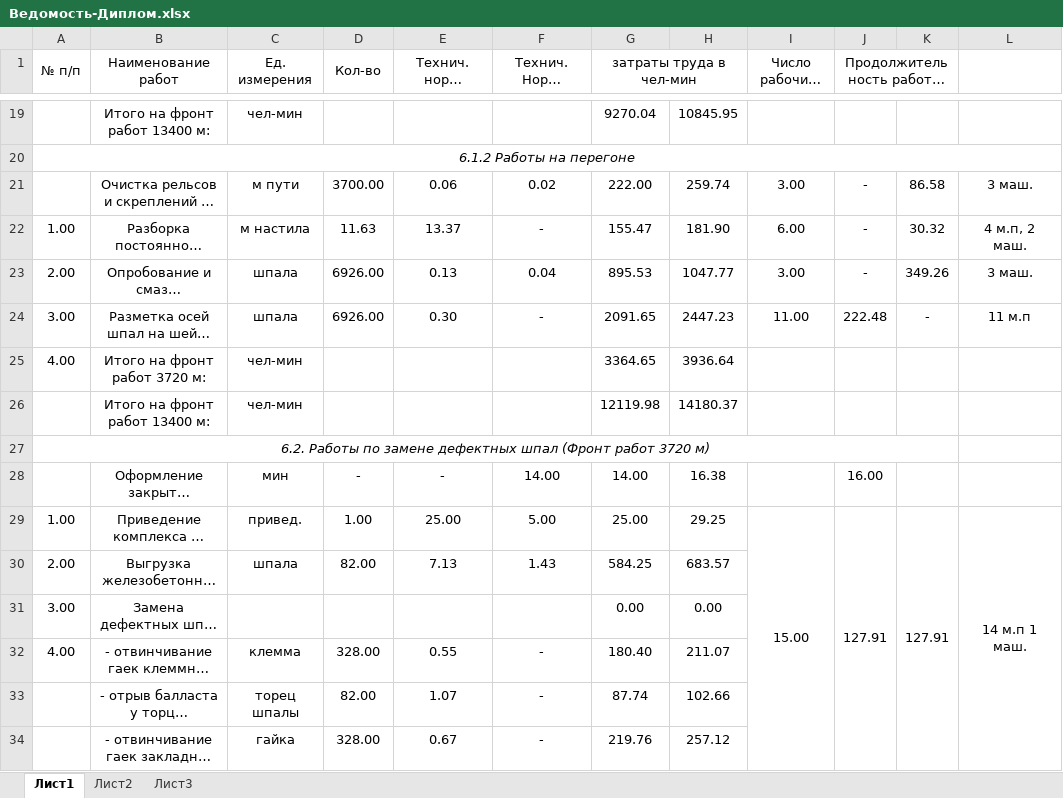
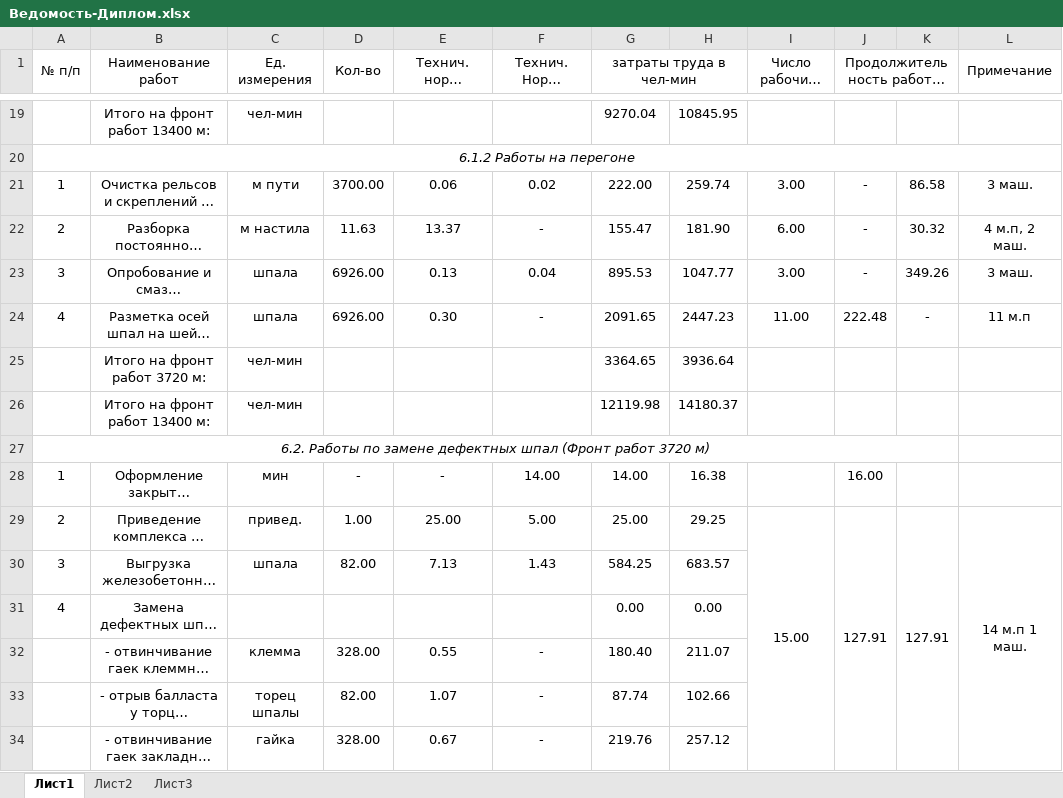
Before and after one commit to SorryItsLn/-, an Excel workbook: Ведомость-Диплом.xlsx, sheet Лист1, drawn as a sheet; only a part is shown, gaps mark what is left out; long unchanged cells end in …; values as stored, in another font and other column widths than the file's, no borders; the diff covers the shown part only; the diff names each change by its address in the sheet, - before the commit and + after, or states it on an @@ line.

```diff
--- a/Ведомость-Диплом.xlsx (sheet Лист1)
+++ b/Ведомость-Диплом.xlsx (sheet Лист1)
-L1: (empty)
+L1: Примечание
+L1:L2 merged
-A21 (№ п/п): (empty)
+A21 (№ п/п): 1
-A22 (№ п/п): 1.00
+A22 (№ п/п): 2
-A23 (№ п/п): 2.00
+A23 (№ п/п): 3
-A24 (№ п/п): 3.00
+A24 (№ п/п): 4
-A25 (№ п/п): 4.00
+A25 (№ п/п): (empty)
-A28 (№ п/п): (empty)
+A28 (№ п/п): 1
-A29 (№ п/п): 1.00
+A29 (№ п/п): 2
-A30 (№ п/п): 2.00
+A30 (№ п/п): 3
-A31 (№ п/п): 3.00
+A31 (№ п/п): 4
-A32 (№ п/п): 4.00
+A32 (№ п/п): (empty)
```
Also changed, not shown: 1 added row, 1 removed row, 69 edited cells, cell formats and merged cells elsewhere in this sheet, 15 other files.
